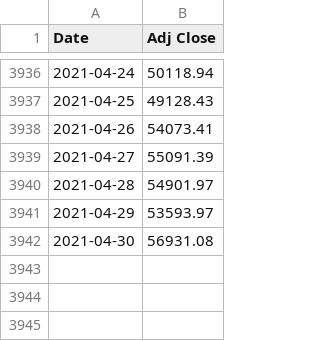
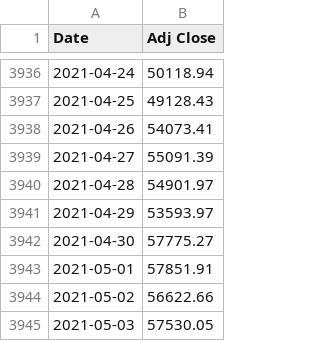
Before and after one commit to tmacleod/trading, a CSV file: data/btc_daily.csv, drawn as a sheet; only a part is shown, gaps mark what is left out.

Commit message:
Update btc_daily.csv

```diff
--- a/data/btc_daily.csv
+++ b/data/btc_daily.csv
@@ -3941,2 +3941,5 @@ Date,Adj Close
 2021-04-29,53593.97
-2021-04-30,56931.08
+2021-04-30,57775.27
+2021-05-01,57851.91
+2021-05-02,56622.66
+2021-05-03,57530.05
```
